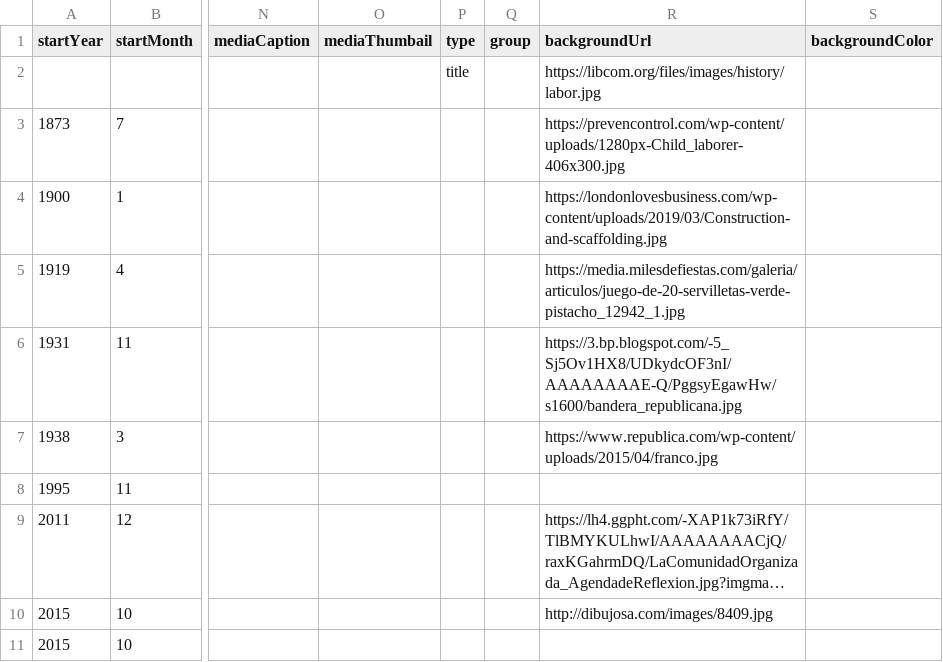
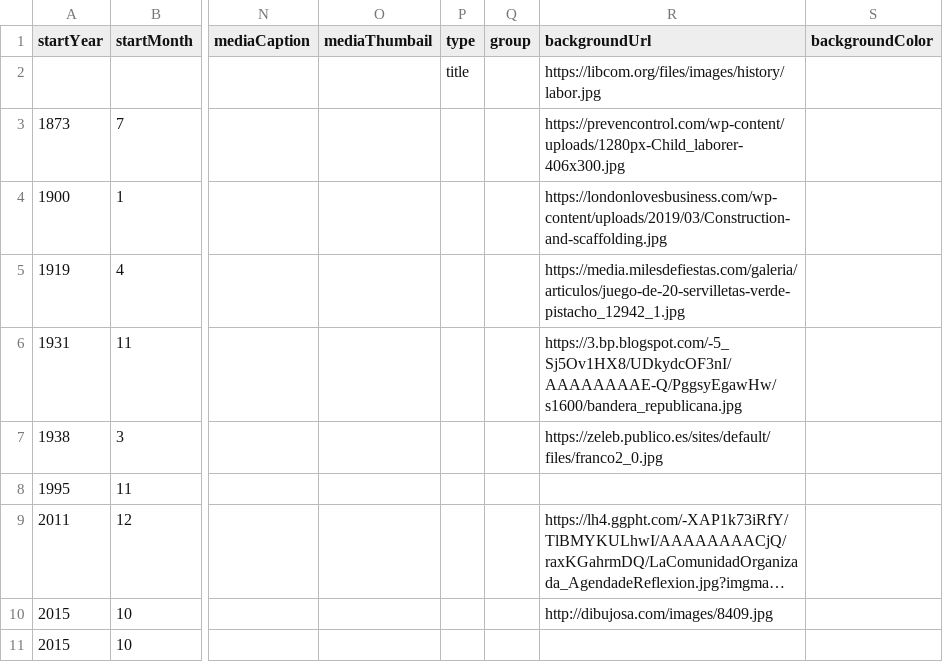
Before and after one commit to DeustoKom/MSGW2021-timeline, a CSV file: docs/group4/timeline-data.csv, drawn as a sheet; only a part is shown, gaps mark what is left out; long unchanged cells end in …; the diff names each change by its address in the sheet, - before the commit and + after, or states it on an @@ line.

Commit message:
History of Labor Rights
Added pictures to some slides

```diff
--- a/docs/group4/timeline-data.csv
+++ b/docs/group4/timeline-data.csv
-R7 (backgroundUrl): https://www.republica.com/wp-content/uploads/2015/04/franco.jpg
+R7 (backgroundUrl): https://zeleb.publico.es/sites/default/files/franco2_0.jpg
```
